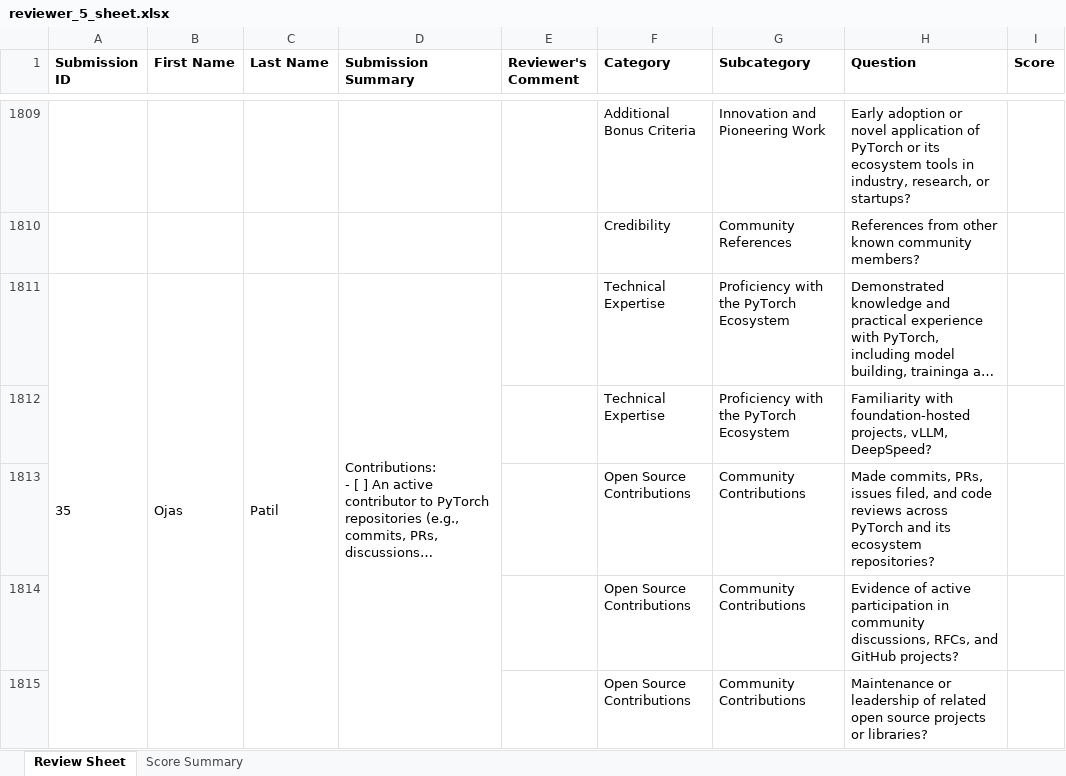
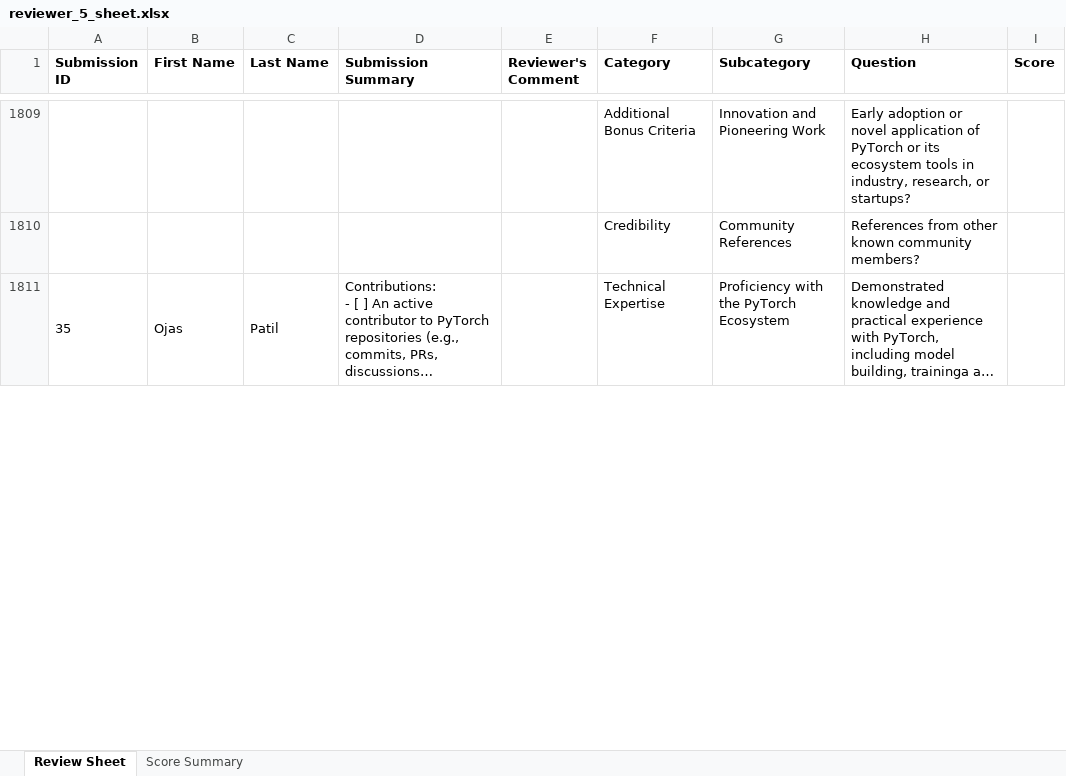
Before and after one commit to pytorch-fdn/ambassador-program, an Excel workbook: ambassador/reviewer_sheets_excel/reviewer_5_sheet.xlsx, sheet Review Sheet, drawn as a sheet; only a part is shown, gaps mark what is left out; long unchanged cells end in …; values as stored, in another font and other column widths than the file's, no borders; removed rows and columns are numbered as before the commit, all else as after; the diff covers the shown part only; the diff names each change by its address in the sheet, - before the commit and + after, or states it on an @@ line.

```diff
--- a/ambassador/reviewer_sheets_excel/reviewer_5_sheet.xlsx (sheet Review Sheet)
+++ b/ambassador/reviewer_sheets_excel/reviewer_5_sheet.xlsx (sheet Review Sheet)
-A1811:A1837 merged
+A1811:A1837 merged
-B1811:B1837 merged
+B1811:B1837 merged
-C1811:C1837 merged
+C1811:C1837 merged
-D1811:D1837 merged
+D1811:D1837 merged
-row 1812:  |  |  |  |  | Technical Expertise | Proficiency with the PyTorch Ecosystem | Familiarity with foundation-hosted projects, vLLM, DeepSpeed?
-row 1813:  |  |  |  |  | Open Source Contributions | Community Contributions | Made commits, PRs, issues filed, and code reviews across PyTorch and its ecosystem repositories?
-row 1814:  |  |  |  |  | Open Source Contributions | Community Contributions | Evidence of active participation in community discussions, RFCs, and GitHub projects?
-row 1815:  |  |  |  |  | Open Source Contributions | Community Contributions | Maintenance or leadership of related open source projects or libraries?
```
Also changed, not shown: other rows of this sheet, sheet Score Summary, ambassador/reviewer_sheets_excel/reviewer_1_sheet.xlsx, ambassador/reviewer_sheets_excel/reviewer_2_sheet.xlsx, 4 other files.
